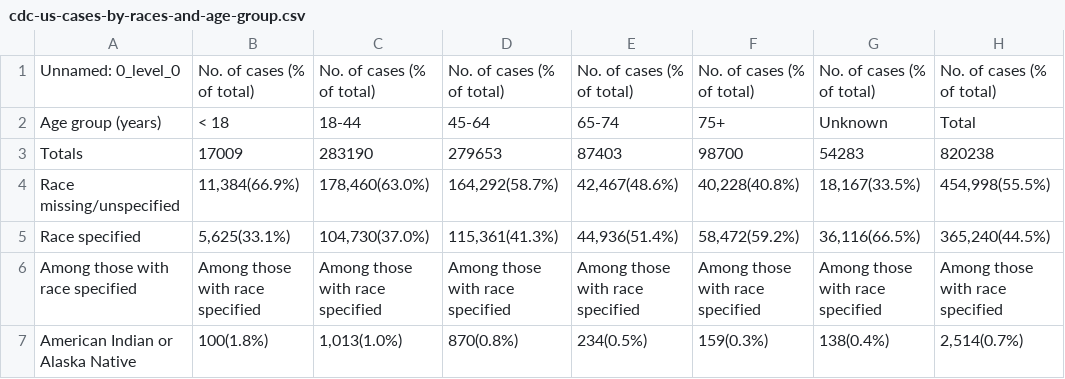
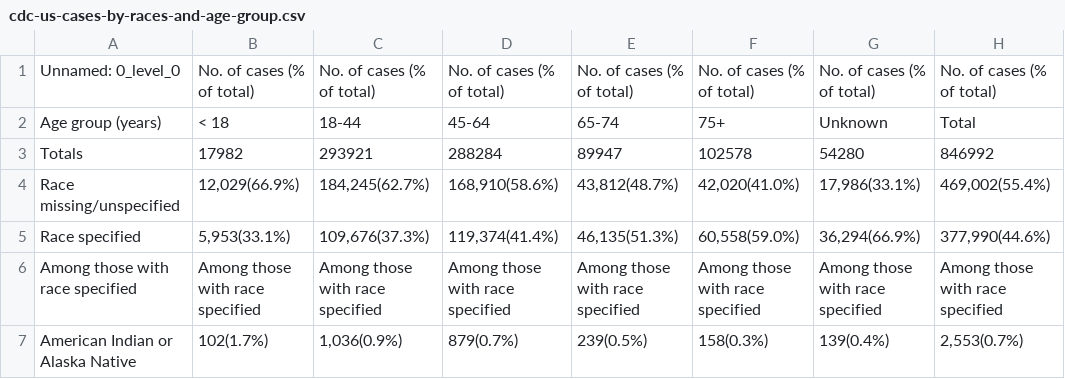
Before and after one commit to alext234/coronavirus-stats, a CSV file: data/cdc-us-cases-by-races-and-age-group.csv, drawn as a sheet; only a part is shown; the diff covers the shown part only.

```diff
--- a/data/cdc-us-cases-by-races-and-age-group.csv
+++ b/data/cdc-us-cases-by-races-and-age-group.csv
@@ -2,6 +2,6 @@ Unnamed: 0_level_0,No. of cases (% of total),No. of cases (% of total),No. of ca
 Age group (years),< 18,18-44,45-64,65-74,75+,Unknown,Total
-Totals,17009,283190,279653,87403,98700,54283,820238
-Race missing/unspecified,"11,384(66.9%)","178,460(63.0%)","164,292(58.7%)","42,467(48.6%)","40,228(40.8%)","18,167(33.5%)","454,998(55.5%)"
-Race specified,"5,625(33.1%)","104,730(37.0%)","115,361(41.3%)","44,936(51.4%)","58,472(59.2%)","36,116(66.5%)","365,240(44.5%)"
+Totals,17982,293921,288284,89947,102578,54280,846992
+Race missing/unspecified,"12,029(66.9%)","184,245(62.7%)","168,910(58.6%)","43,812(48.7%)","42,020(41.0%)","17,986(33.1%)","469,002(55.4%)"
+Race specified,"5,953(33.1%)","109,676(37.3%)","119,374(41.4%)","46,135(51.3%)","60,558(59.0%)","36,294(66.9%)","377,990(44.6%)"
 Among those with race specified,Among those with race specified,Among those with race specified,Among those with race specified,Among those with race specified,Among those with race specified,Among those with race specified,Among those with race specified
-American Indian or Alaska Native,100(1.8%),"1,013(1.0%)",870(0.8%),234(0.5%),159(0.3%),138(0.4%),"2,514(0.7%)"
+American Indian or Alaska Native,102(1.7%),"1,036(0.9%)",879(0.7%),239(0.5%),158(0.3%),139(0.4%),"2,553(0.7%)"
```
Also changed, not shown: 60 edited cells elsewhere in this file, data/who-global-cases.csv, 9 other files.
